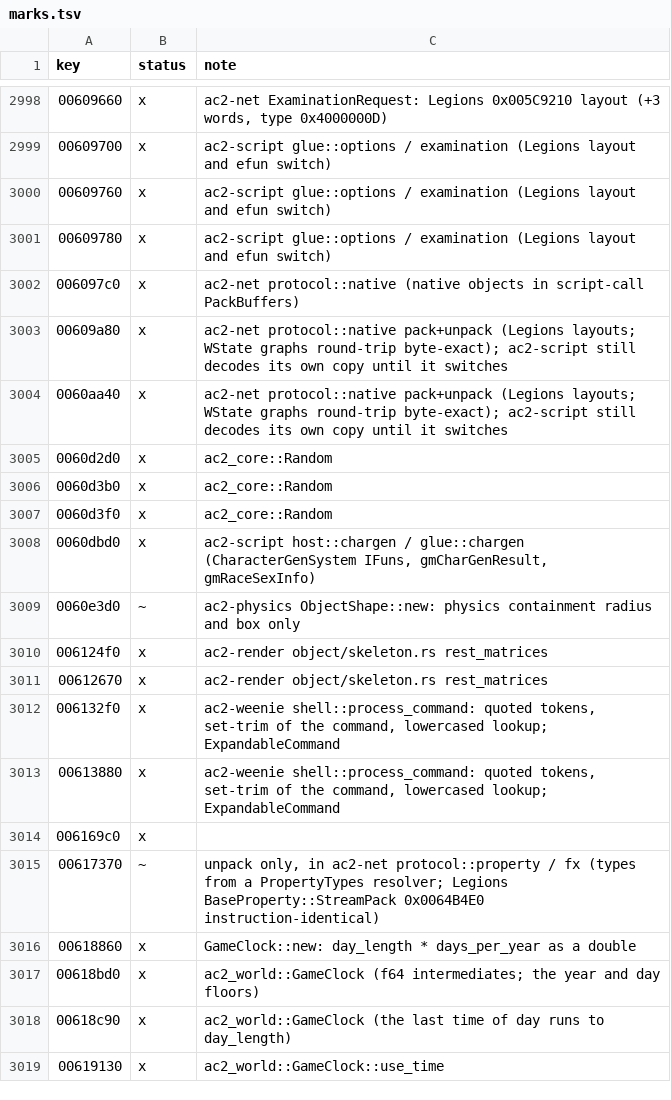
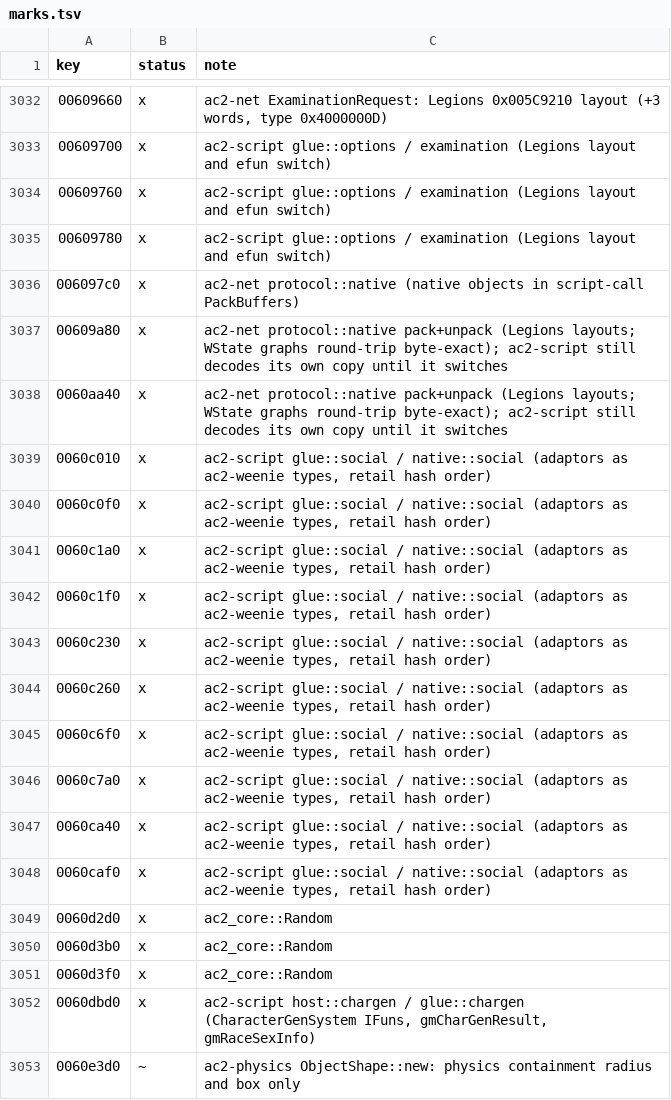
Before and after one commit to CrimsonMage/AC2_Rusted, a TSV file: docs/retail-catalog/marks.tsv, drawn as a sheet; only a part is shown, gaps mark what is left out; the shorter side is filled out with more unchanged rows; the diff covers the shown part only; the diff names each change by its address in the sheet, - before the commit and + after, or states it on an @@ line.

Commit message:
ac2-script, ac2-client: typed skill/inventory/fellowship/allegiance notices; GUN service switch
- The fellowship and allegiance adaptors (0x82/0x83/0x93/0x94) are VM natives over
  ac2-weenie's FellowInfo/FellowshipInfo/AllegianceMember/AllegianceProfile with all their
  setter efuns; notices hand them on in retail hash order (fellows 47 buckets, officers 11).
- CM notices raised typed: UpdateSkill, UpdateSkillPanel, ReloadOptions, ReloadShortcuts,
  ContainerStateUpdate, ItemUpdate, every CM_Fellowship notice and the four CM_Allegiance
  ones; the rest stay ScriptNotices.
- The login's 'Cannot connect to GUN server' line: CPlayer 0x65 shows it when
  RequestGUN_GetIgnoredList answers 0, i.e. no TurbineGun (gmClient::Init builds it only for
  -gunserver and drops it when TurbineGun::Init fails). Client::set_gun_service(bool) and
  Client::take_gun_requests() for a GUN service; without one the line shows, as retail's.

```diff
--- a/docs/retail-catalog/marks.tsv
+++ b/docs/retail-catalog/marks.tsv
+row 3039: 0060c010 | x | ac2-script glue::social / native::social (adaptors as ac2-weenie types, retail hash order)
+row 3040: 0060c0f0 | x | ac2-script glue::social / native::social (adaptors as ac2-weenie types, retail hash order)
+row 3041: 0060c1a0 | x | ac2-script glue::social / native::social (adaptors as ac2-weenie types, retail hash order)
+row 3042: 0060c1f0 | x | ac2-script glue::social / native::social (adaptors as ac2-weenie types, retail hash order)
+row 3043: 0060c230 | x | ac2-script glue::social / native::social (adaptors as ac2-weenie types, retail hash order)
+row 3044: 0060c260 | x | ac2-script glue::social / native::social (adaptors as ac2-weenie types, retail hash order)
+row 3045: 0060c6f0 | x | ac2-script glue::social / native::social (adaptors as ac2-weenie types, retail hash order)
+row 3046: 0060c7a0 | x | ac2-script glue::social / native::social (adaptors as ac2-weenie types, retail hash order)
+row 3047: 0060ca40 | x | ac2-script glue::social / native::social (adaptors as ac2-weenie types, retail hash order)
+row 3048: 0060caf0 | x | ac2-script glue::social / native::social (adaptors as ac2-weenie types, retail hash order)
```
Also changed, not shown: 34 added rows elsewhere in this file, 16 other files.
